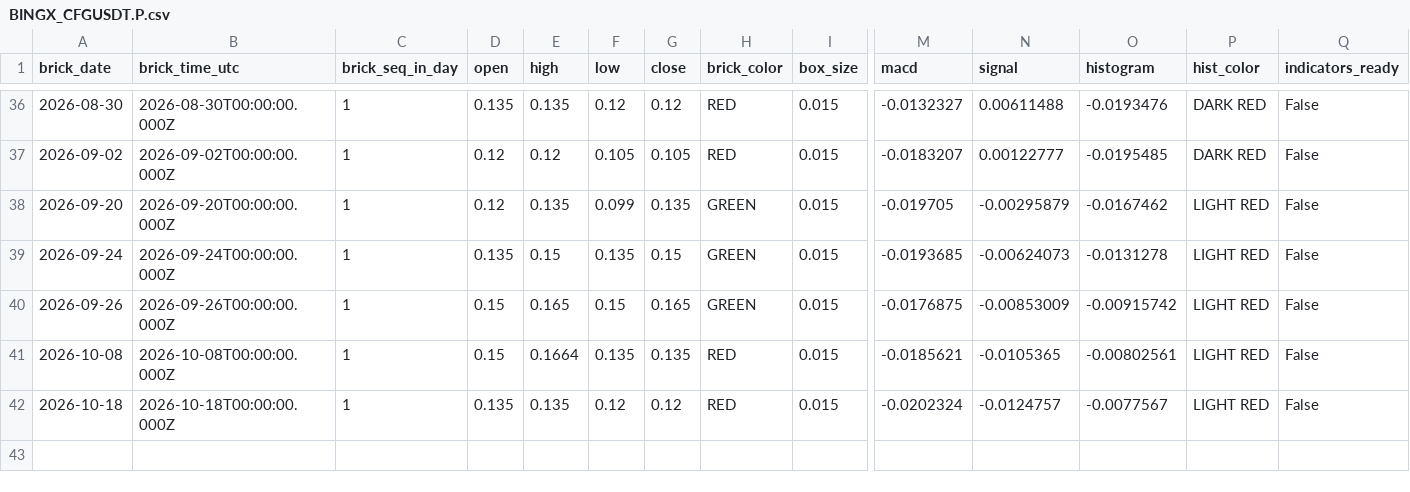
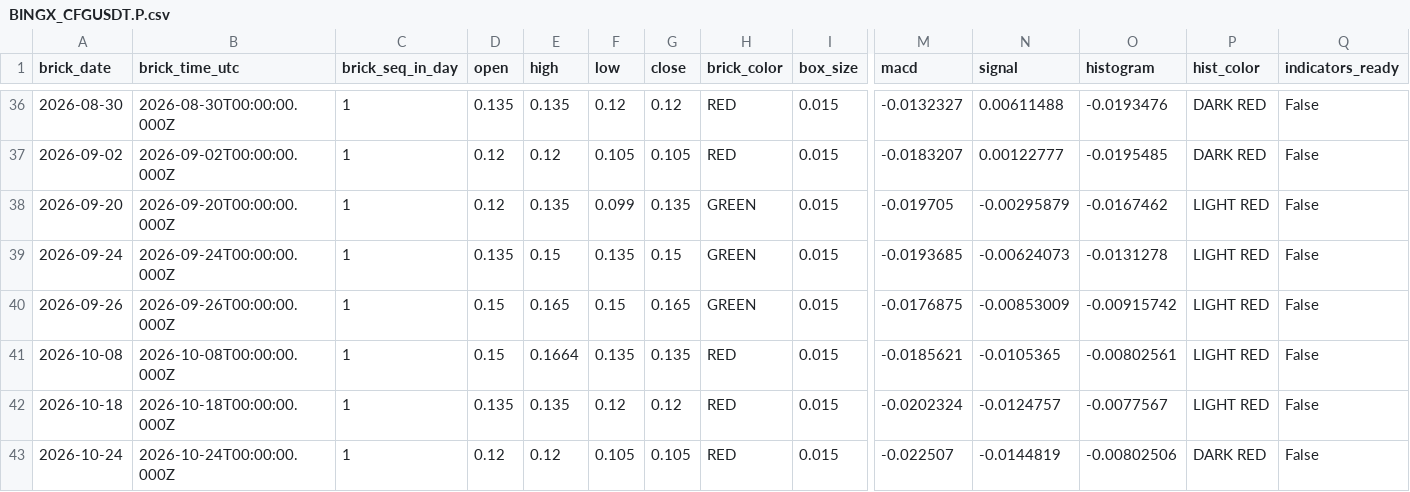
Before and after one commit to suvikshi-ui/suvikshi-ui.github.io, a CSV file: trx/data/coins/BINGX_CFGUSDT.P.csv, drawn as a sheet; only a part is shown, gaps mark what is left out; rows hold the shown columns only; the diff names each change by its address in the sheet, - before the commit and + after, or states it on an @@ line.

```diff
--- a/trx/data/coins/BINGX_CFGUSDT.P.csv
+++ b/trx/data/coins/BINGX_CFGUSDT.P.csv
+row 43: 2026-10-24 | 2026-10-24T00:00:00.000Z | 1 | 0.12 | 0.12 | 0.105 | 0.105 | RED | 0.015 | -0.022507 | -0.0144819 | -0.00802506 | DARK RED | False
```
Also changed, not shown: trx/data/coins/BINGX_AAVEUSDT.P.csv, trx/data/coins/BINGX_AVAXUSDT.P.csv, 21 other files.
